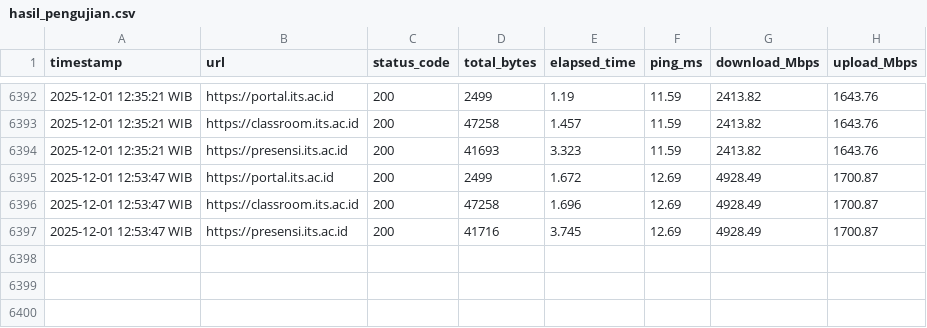
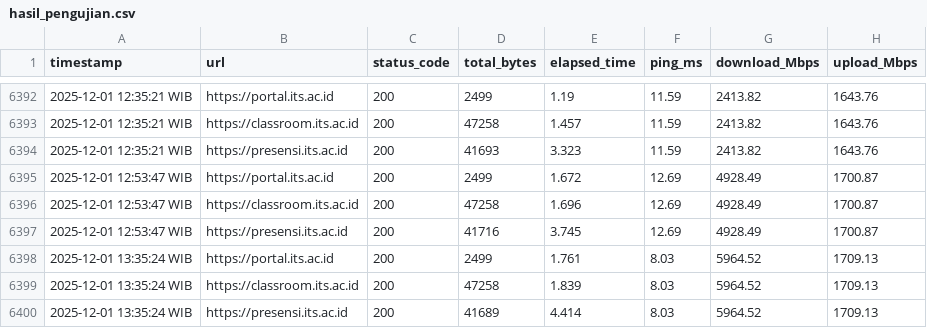
Before and after one commit to musyaree/its-website-monitor, a CSV file: hasil_pengujian.csv, drawn as a sheet; only a part is shown, gaps mark what is left out.

```diff
--- a/hasil_pengujian.csv
+++ b/hasil_pengujian.csv
@@ -6397 +6397,4 @@ timestamp,url,status_code,total_bytes,elapsed_time,ping_ms,download_Mbps,upload_
 2025-12-01 12:53:47 WIB,https://presensi.its.ac.id,200,41716,3.745,12.69,4928.49,1700.87
+2025-12-01 13:35:24 WIB,https://portal.its.ac.id,200,2499,1.761,8.03,5964.52,1709.13
+2025-12-01 13:35:24 WIB,https://classroom.its.ac.id,200,47258,1.839,8.03,5964.52,1709.13
+2025-12-01 13:35:24 WIB,https://presensi.its.ac.id,200,41689,4.414,8.03,5964.52,1709.13
```
